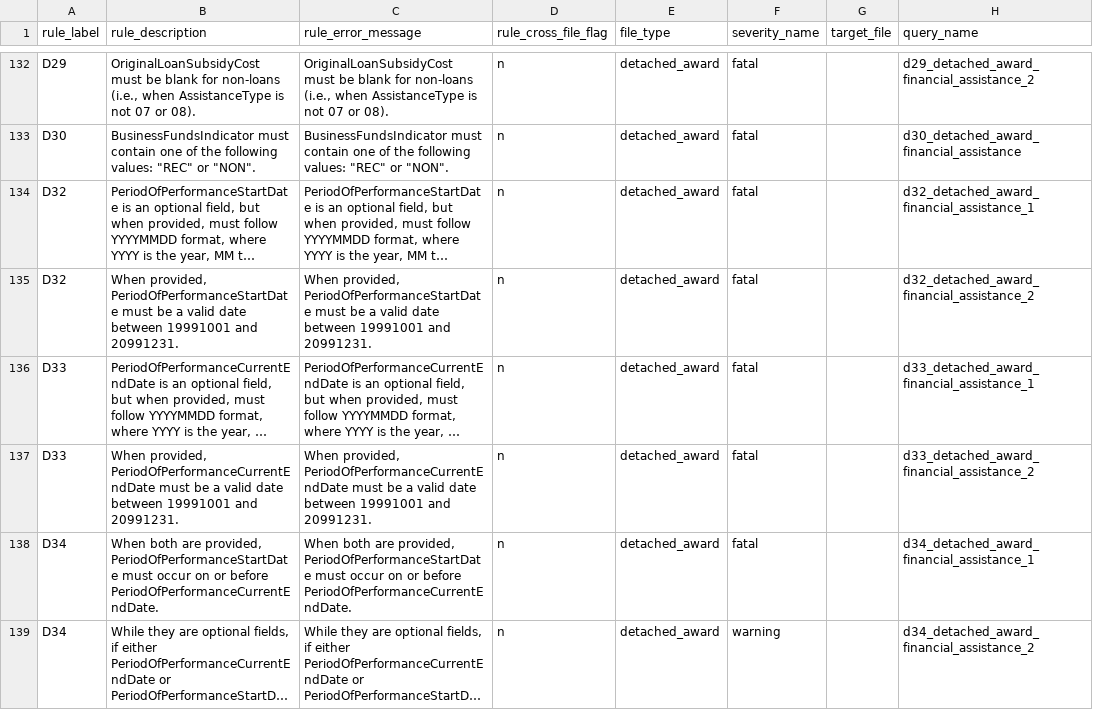
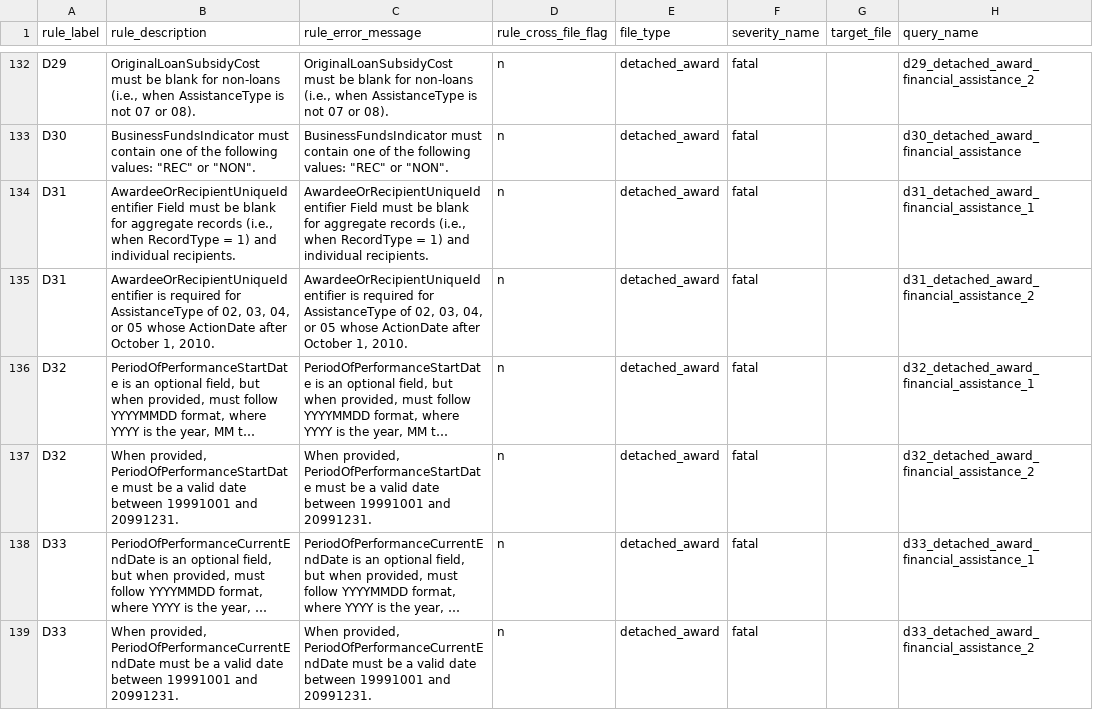
Before and after one commit to fedspendingtransparency/data-act-broker-backend, a CSV file: dataactvalidator/config/sqlrules/sqlRules.csv, drawn as a sheet; only a part is shown, gaps mark what is left out; the shorter side is filled out with more unchanged rows; long unchanged cells end in …; the diff names each change by its address in the sheet, - before the commit and + after, or states it on an @@ line.

Commit message:
Validate AwardeeOrRecipientUniqueIdentifier exists or is blank when required

```diff
--- a/dataactvalidator/config/sqlrules/sqlRules.csv
+++ b/dataactvalidator/config/sqlrules/sqlRules.csv
+row 134: D31 | AwardeeOrRecipientUniqueIdentifier Field must be blank for aggregate records (i.e., when RecordType = 1) and individual recipients. | AwardeeOrRecipientUniqueIdentifier Field must be blank for aggregate records (i.e., when RecordType = 1) and individual recipients. | n | detached_award | fatal |  | d31_detached_award_financial_assistance_1
+row 135: D31 | AwardeeOrRecipientUniqueIdentifier is required for AssistanceType of 02, 03, 04, or 05 whose ActionDate after October 1, 2010. | AwardeeOrRecipientUniqueIdentifier is required for AssistanceType of 02, 03, 04, or 05 whose ActionDate after October 1, 2010. | n | detached_award | fatal |  | d31_detached_award_financial_assistance_2
```
Also changed, not shown: 4 other files.
